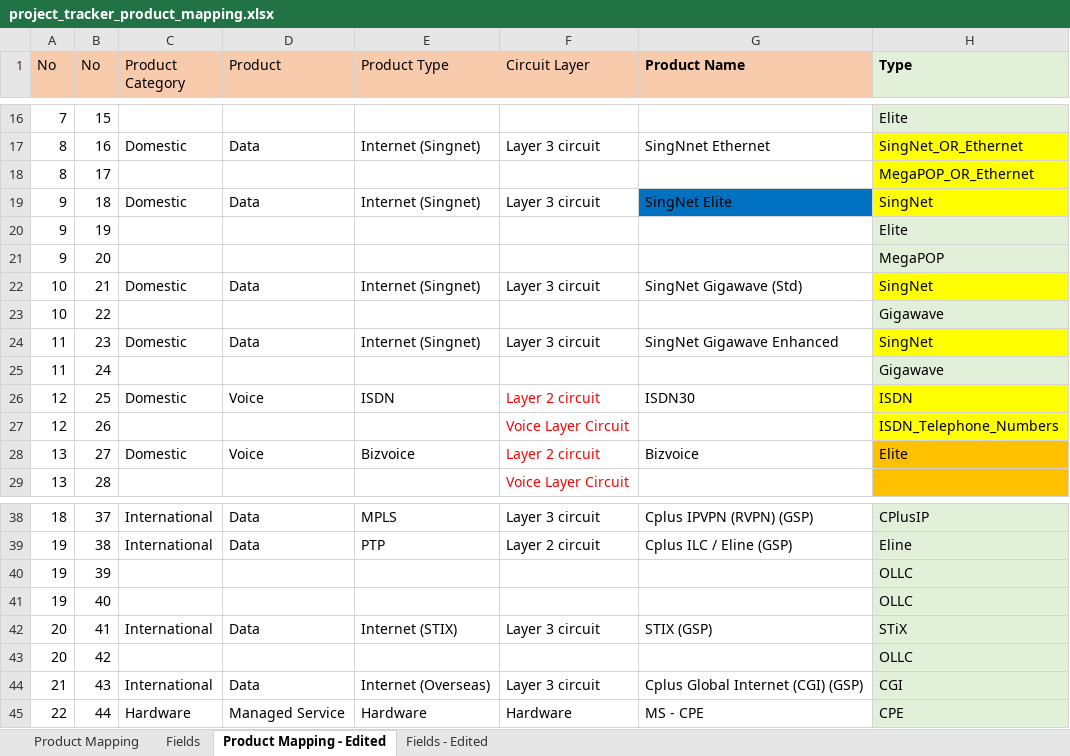
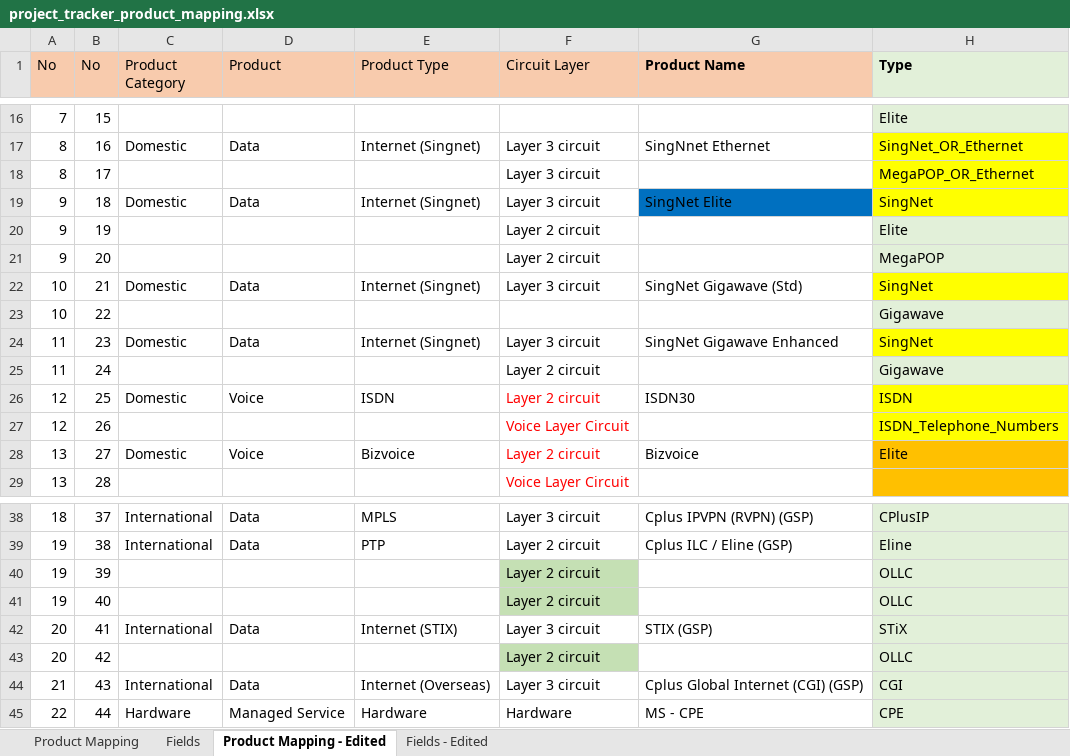
Before and after one commit to aljoponce-singtel/orion_report_management_tool, an Excel workbook: scripts/reports/pm_project_tracker/resource/project_tracker_product_mapping.xlsx, sheet Product Mapping - Edited, drawn as a sheet; only a part is shown, gaps mark what is left out; values as stored, in another font and other column widths than the file's, no borders; the diff names each change by its address in the sheet, - before the commit and + after, or states it on an @@ line.

```diff
--- a/scripts/reports/pm_project_tracker/resource/project_tracker_product_mapping.xlsx (sheet Product Mapping - Edited)
+++ b/scripts/reports/pm_project_tracker/resource/project_tracker_product_mapping.xlsx (sheet Product Mapping - Edited)
-F18 (Circuit Layer): (empty)
+F18 (Circuit Layer): Layer 3 circuit
-F20:F21 (Circuit Layer): (empty)
+F20:F21 (Circuit Layer): Layer 2 circuit
-F25 (Circuit Layer): (empty)
+F25 (Circuit Layer): Layer 2 circuit
-F40:F41 (Circuit Layer): (empty)
+F40:F41 (Circuit Layer): Layer 2 circuit
-F40:F41 fill: none
+F40:F41 fill: #C5E0B4
-F43 (Circuit Layer): (empty)
+F43 (Circuit Layer): Layer 2 circuit
-F43 fill: none
+F43 fill: #C5E0B4
```
Also changed, not shown: scripts/reports/pm_project_tracker/testing/project_tracker_testing.xlsx.
